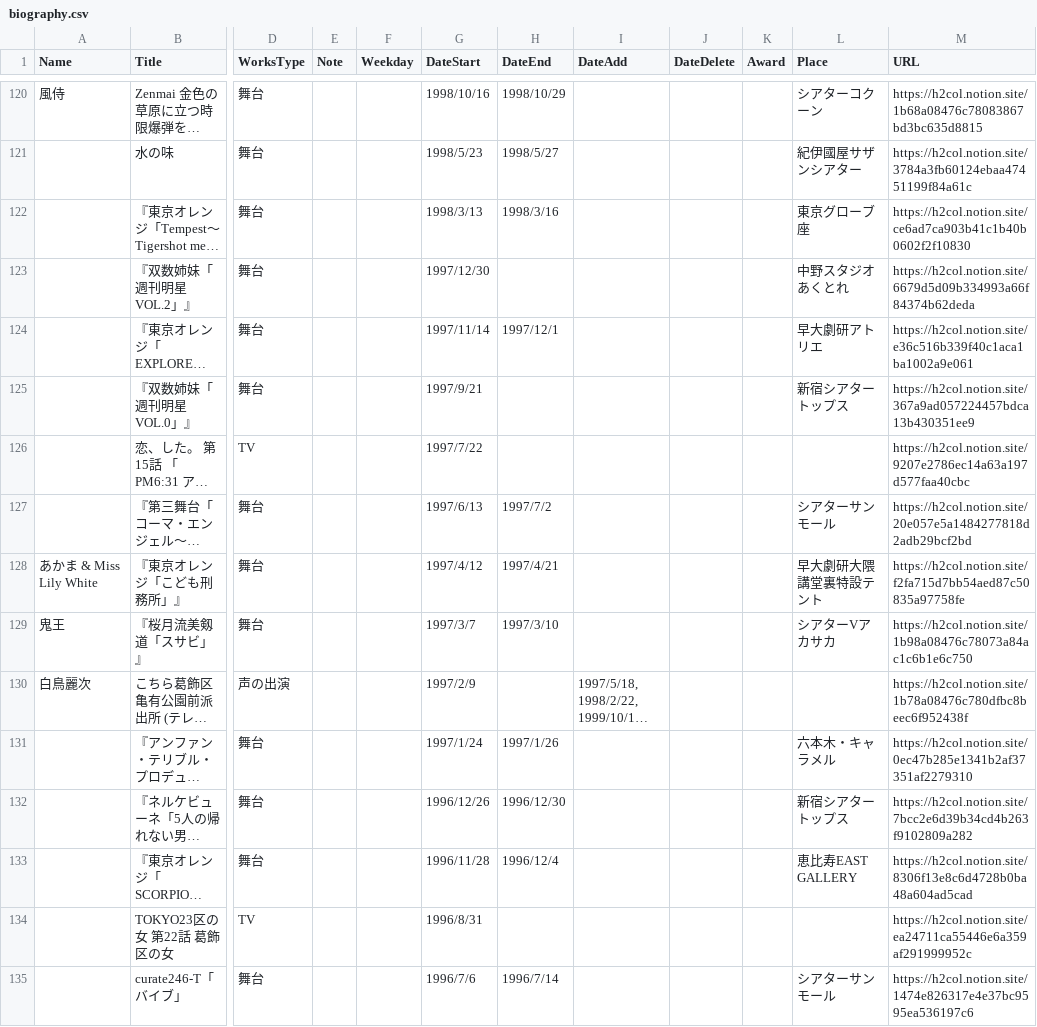
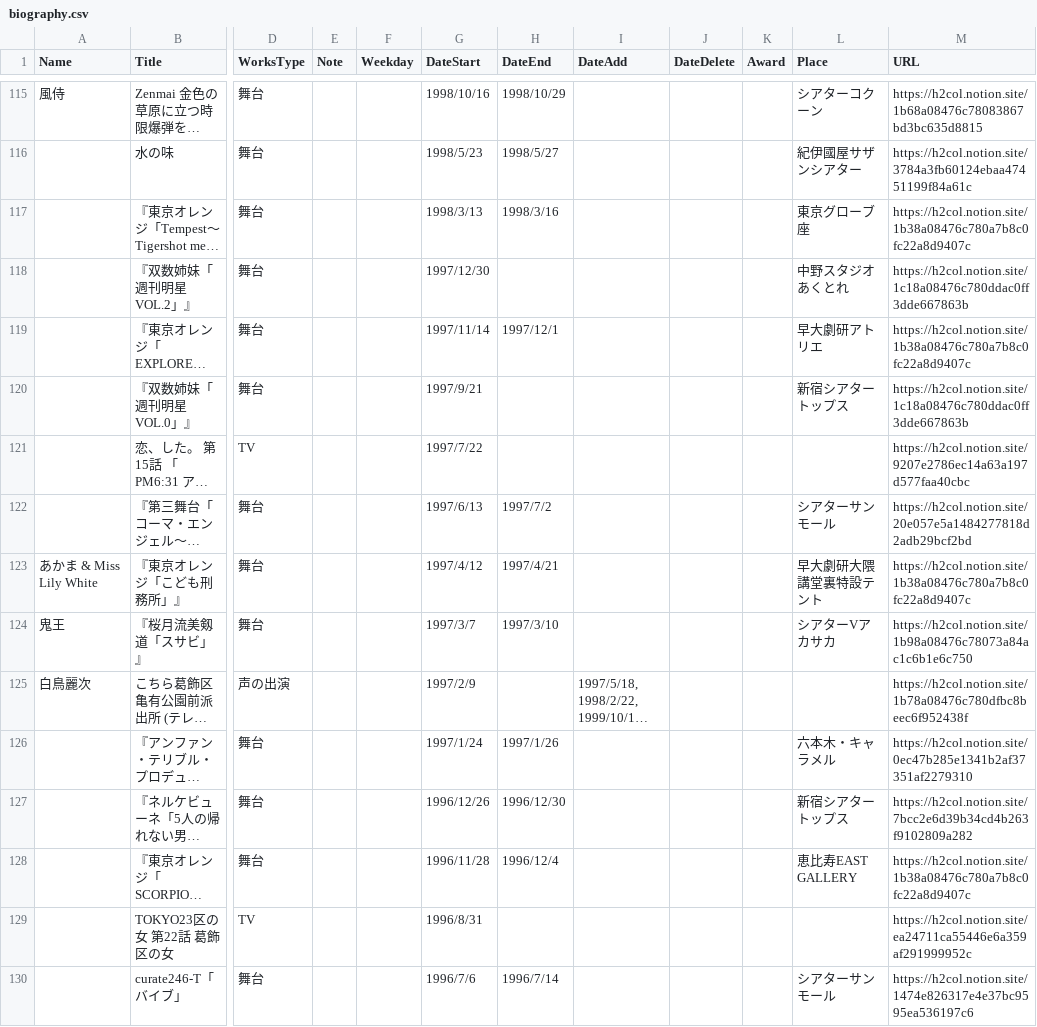
Before and after one commit to skmst-db/skmst-db.github.io, a CSV file: data/biography.csv, drawn as a sheet; only a part is shown, gaps mark what is left out; long unchanged cells end in …; addresses are those after the commit; the diff covers the shown part only; the diff names each change by its address in the sheet, - before the commit and + after, or states it on an @@ line.

Commit message:
Update biography.csv

```diff
--- a/data/biography.csv
+++ b/data/biography.csv
-M117 (URL): https://h2col.notion.site/ce6ad7ca903b41c1b40b0602f2f10830
+M117 (URL): https://h2col.notion.site/1b38a08476c780a7b8c0fc22a8d9407c
-M118 (URL): https://h2col.notion.site/6679d5d09b334993a66f84374b62deda
+M118 (URL): https://h2col.notion.site/1c18a08476c780ddac0ff3dde667863b
-M119 (URL): https://h2col.notion.site/e36c516b339f40c1aca1ba1002a9e061
+M119 (URL): https://h2col.notion.site/1b38a08476c780a7b8c0fc22a8d9407c
-M120 (URL): https://h2col.notion.site/367a9ad057224457bdca13b430351ee9
+M120 (URL): https://h2col.notion.site/1c18a08476c780ddac0ff3dde667863b
-M123 (URL): https://h2col.notion.site/f2fa715d7bb54aed87c50835a97758fe
+M123 (URL): https://h2col.notion.site/1b38a08476c780a7b8c0fc22a8d9407c
-M128 (URL): https://h2col.notion.site/8306f13e8c6d4728b0ba48a604ad5cad
+M128 (URL): https://h2col.notion.site/1b38a08476c780a7b8c0fc22a8d9407c
```
Also changed, not shown: 5 moved rows and 12 edited cells elsewhere in this file.
